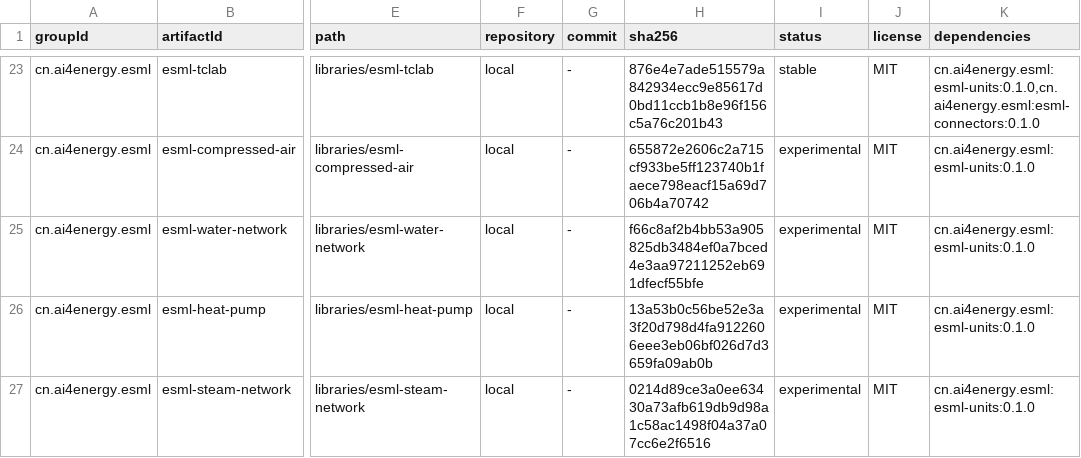
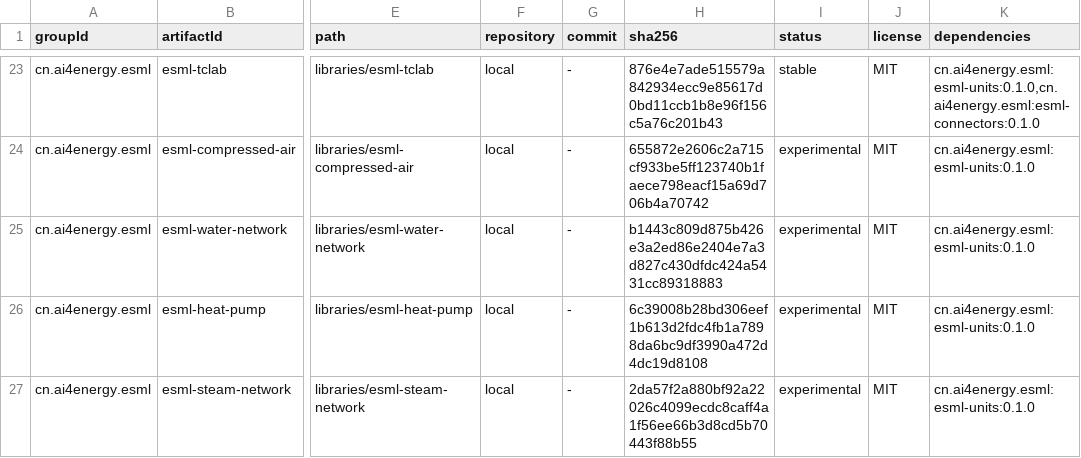
Before and after one commit to ai4energy/esml-libraries, a TSV file: registry/index.tsv, drawn as a sheet; only a part is shown, gaps mark what is left out; the diff names each change by its address in the sheet, - before the commit and + after, or states it on an @@ line.

Commit message:
feat(water): type hydraulic units and parameterize scenarios
Type water-network head, flow rate, length, pump and leakage parameters so the published coordinate reports complete units. Add explicit scenario sets for water, steam, and heat-pump parameter sweeps, then refresh registry digests.

```diff
--- a/registry/index.tsv
+++ b/registry/index.tsv
-H25 (sha256): f66c8af2b4bb53a905825db3484ef0a7bced4e3aa97211252eb691dfecf55bfe
+H25 (sha256): b1443c809d875b426e3a2ed86e2404e7a3d827c430dfdc424a5431cc89318883
-H26 (sha256): 13a53b0c56be52e3a3f20d798d4fa9122606eee3eb06bf026d7d3659fa09ab0b
+H26 (sha256): 6c39008b28bd306eef1b613d2fdc4fb1a7898da6bc9df3990a472d4dc19d8108
-H27 (sha256): 0214d89ce3a0ee63430a73afb619db9d98a1c58ac1498f04a37a07cc6e2f6516
+H27 (sha256): 2da57f2a880bf92a22026c4099ecdc8caff4a1f56ee66b3d8cd5b70443f88b55
```
Also changed, not shown: 5 other files.
